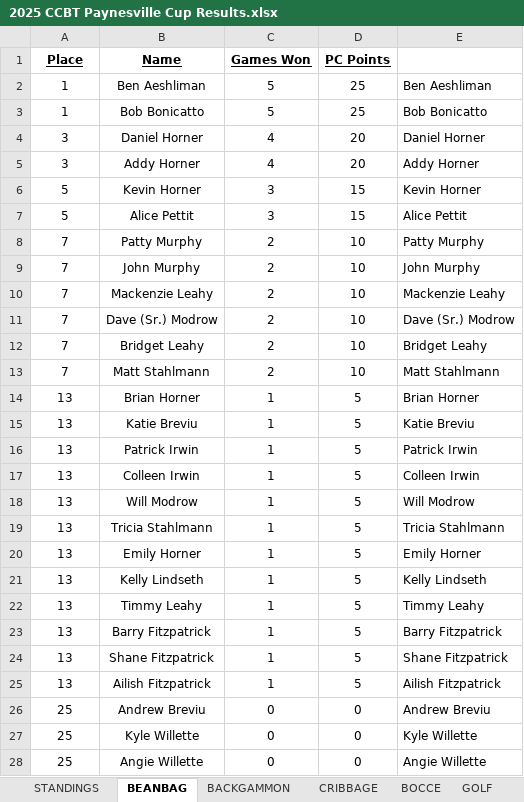
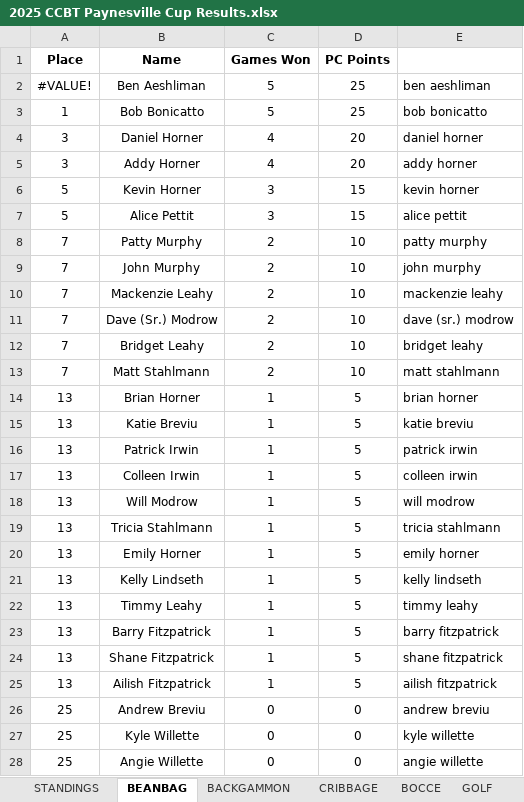
Before and after one commit to adamdaape/paynesville-cup, an Excel workbook: 2025 CCBT Paynesville Cup Results.xlsx, sheet BEANBAG, drawn as a sheet; only a part is shown; values as stored, in another font and other column widths than the file's, no borders; charts and pictures not drawn; the diff covers the shown part only; the diff names each change by its address in the sheet, - before the commit and + after, or states it on an @@ line.

```diff
--- a/2025 CCBT Paynesville Cup Results.xlsx (sheet BEANBAG)
+++ b/2025 CCBT Paynesville Cup Results.xlsx (sheet BEANBAG)
-A1:D1 underline: on
+A1:D1 underline: off
-A2 (Place): 1
+A2 (Place): #VALUE!
-E2: Ben Aeshliman
+E2: ben aeshliman
-E3: Bob Bonicatto
+E3: bob bonicatto
-E4: Daniel Horner
+E4: daniel horner
-E5: Addy Horner
+E5: addy horner
-E6: Kevin Horner
+E6: kevin horner
-E7: Alice Pettit
+E7: alice pettit
-E8: Patty Murphy
+E8: patty murphy
-E9: John Murphy
+E9: john murphy
-E10: Mackenzie Leahy
+E10: mackenzie leahy
-E11: Dave (Sr.) Modrow
+E11: dave (sr.) modrow
-E12: Bridget Leahy
+E12: bridget leahy
-E13: Matt Stahlmann
+E13: matt stahlmann
-E14: Brian Horner
+E14: brian horner
-E15: Katie Breviu
+E15: katie breviu
-E16: Patrick Irwin
+E16: patrick irwin
-E17: Colleen Irwin
+E17: colleen irwin
-E18: Will Modrow
+E18: will modrow
-E19: Tricia Stahlmann
+E19: tricia stahlmann
-E20: Emily Horner
+E20: emily horner
-E21: Kelly Lindseth
+E21: kelly lindseth
-E22: Timmy Leahy
+E22: timmy leahy
-E23: Barry Fitzpatrick
+E23: barry fitzpatrick
-E24: Shane Fitzpatrick
+E24: shane fitzpatrick
-E25: Ailish Fitzpatrick
+E25: ailish fitzpatrick
-E26: Andrew Breviu
+E26: andrew breviu
-E27: Kyle Willette
+E27: kyle willette
-E28: Angie Willette
+E28: angie willette
```
Also changed, not shown: 8 edited cells elsewhere in this sheet, sheet STANDINGS, sheet BOCCE, sheet BUCKET GOLF, sheet KUBB, sheet BOCCE2, sheet GOLF, 8 more sheets, hidden cells, charts or pictures, 4 other files.
